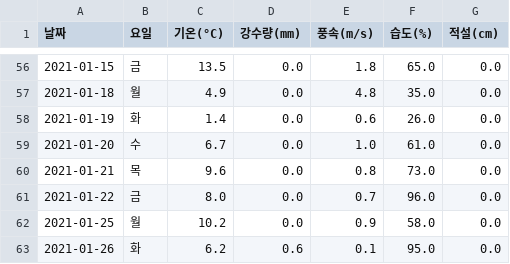
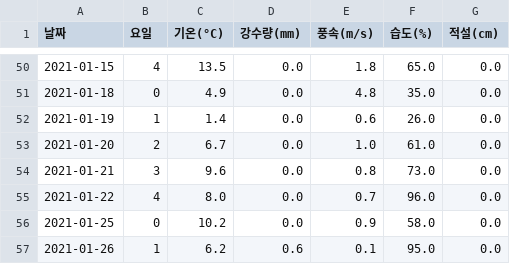
Before and after one commit to marattang/Number_of_cafeteria_users, a CSV file: project/save/data/preprocess/date_test_dinner.csv, drawn as a sheet; only a part is shown, gaps mark what is left out; the diff covers the shown part only.

```diff
--- a/project/save/data/preprocess/date_test_dinner.csv
+++ b/project/save/data/preprocess/date_test_dinner.csv
@@ -56,8 +50,8 @@
-2021-01-15,금,13.5,0.0,1.8,65.0,0.0
-2021-01-18,월,4.9,0.0,4.8,35.0,0.0
-2021-01-19,화,1.4,0.0,0.6,26.0,0.0
-2021-01-20,수,6.7,0.0,1.0,61.0,0.0
-2021-01-21,목,9.6,0.0,0.8,73.0,0.0
-2021-01-22,금,8.0,0.0,0.7,96.0,0.0
-2021-01-25,월,10.2,0.0,0.9,58.0,0.0
-2021-01-26,화,6.2,0.6,0.1,95.0,0.0
+2021-01-15,4,13.5,0.0,1.8,65.0,0.0
+2021-01-18,0,4.9,0.0,4.8,35.0,0.0
+2021-01-19,1,1.4,0.0,0.6,26.0,0.0
+2021-01-20,2,6.7,0.0,1.0,61.0,0.0
+2021-01-21,3,9.6,0.0,0.8,73.0,0.0
+2021-01-22,4,8.0,0.0,0.7,96.0,0.0
+2021-01-25,0,10.2,0.0,0.9,58.0,0.0
+2021-01-26,1,6.2,0.6,0.1,95.0,0.0
```
Also changed, not shown: 6 removed rows and 48 edited cells elsewhere in this file, project/save/data/preprocess/date_test_lunch.csv, project/save/data/preprocess/date_train_dinner.csv, 22 other files.
